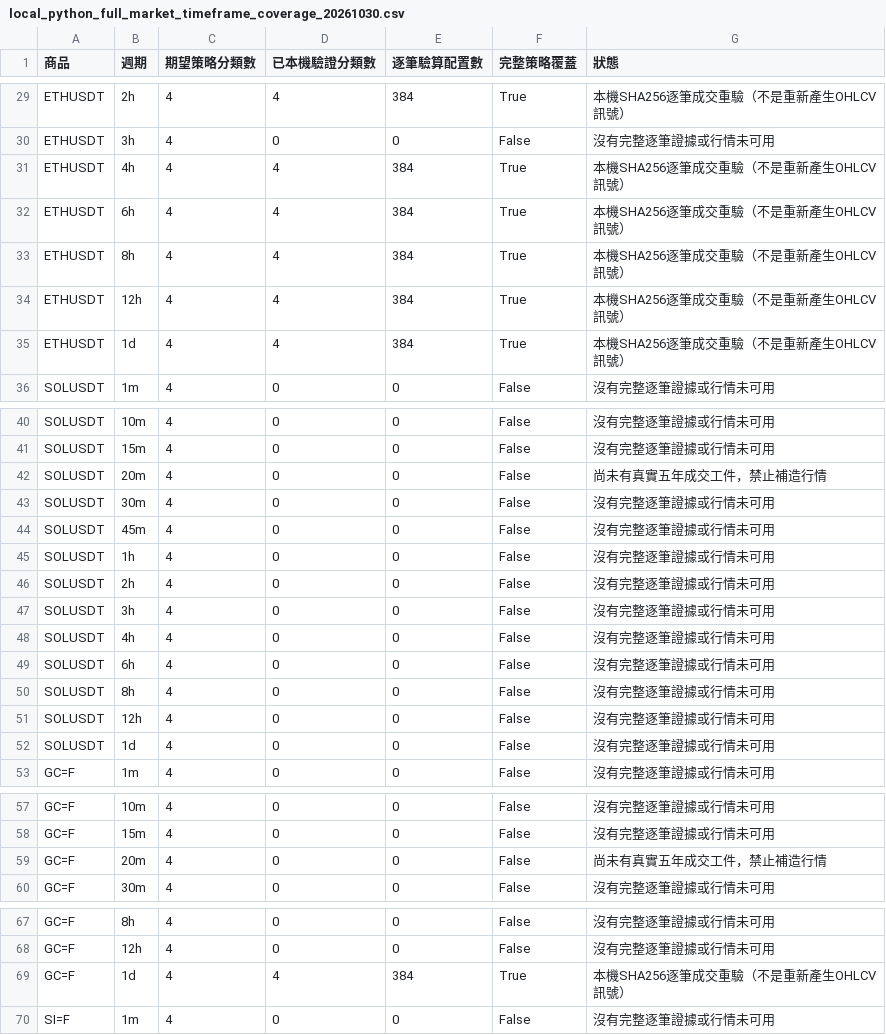
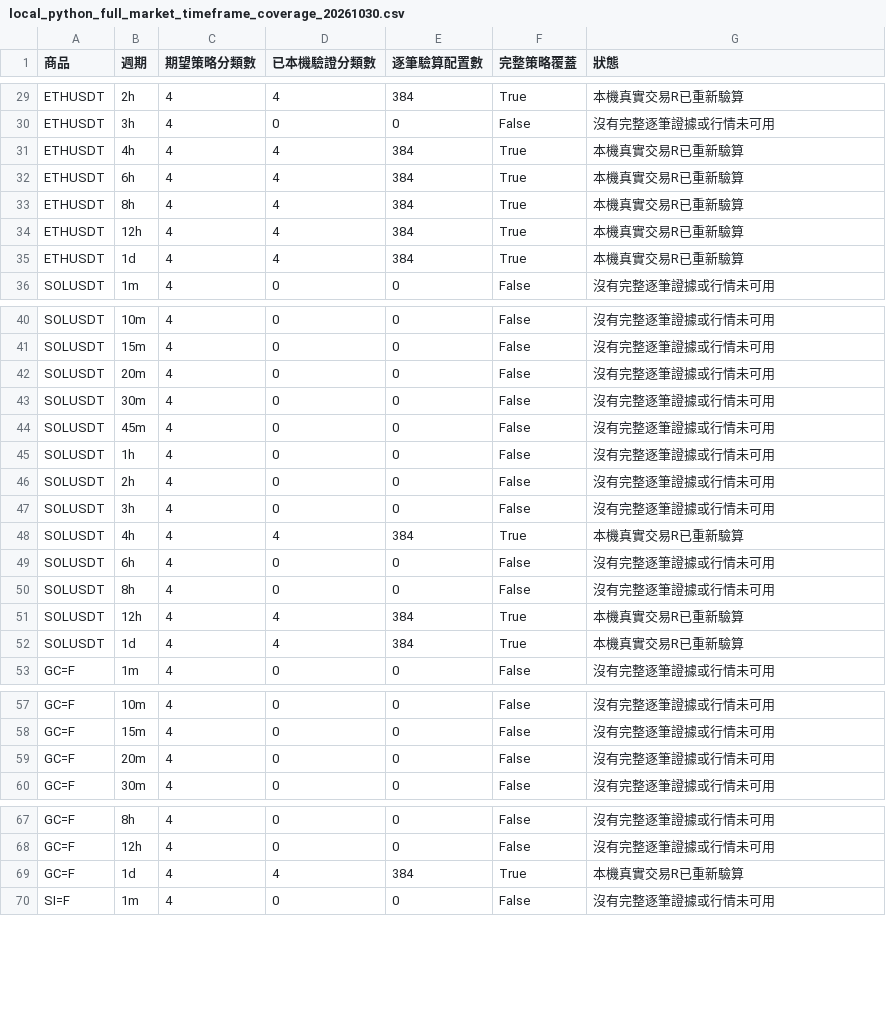
Before and after one commit to tofueu/trade-test, a CSV file: research/multi-market-strategy-ranking/results/combined_top100/local_python_full_market_timeframe_coverage_20261030.csv, drawn as a sheet; only a part is shown, gaps mark what is left out; the diff covers the shown part only; the diff names each change by its address in the sheet, - before the commit and + after, or states it on an @@ line.

```diff
--- a/research/multi-market-strategy-ranking/results/combined_top100/local_python_full_market_timeframe_coverage_20261030.csv
+++ b/research/multi-market-strategy-ranking/results/combined_top100/local_python_full_market_timeframe_coverage_20261030.csv
-G29 (狀態): 本機SHA256逐筆成交重驗（不是重新產生OHLCV訊號）
+G29 (狀態): 本機真實交易R已重新驗算
-G31:G35 (狀態): 本機SHA256逐筆成交重驗（不是重新產生OHLCV訊號）
+G31:G35 (狀態): 本機真實交易R已重新驗算
-G42 (狀態): 尚未有真實五年成交工件，禁止補造行情
+G42 (狀態): 沒有完整逐筆證據或行情未可用
-D48 (已本機驗證分類數): 0
+D48 (已本機驗證分類數): 4
-E48 (逐筆驗算配置數): 0
+E48 (逐筆驗算配置數): 384
-F48 (完整策略覆蓋): False
+F48 (完整策略覆蓋): True
-G48 (狀態): 沒有完整逐筆證據或行情未可用
+G48 (狀態): 本機真實交易R已重新驗算
-D51:D52 (已本機驗證分類數): 0
+D51:D52 (已本機驗證分類數): 4
-E51:E52 (逐筆驗算配置數): 0
+E51:E52 (逐筆驗算配置數): 384
-F51:F52 (完整策略覆蓋): False
+F51:F52 (完整策略覆蓋): True
-G51:G52 (狀態): 沒有完整逐筆證據或行情未可用
+G51:G52 (狀態): 本機真實交易R已重新驗算
-G59 (狀態): 尚未有真實五年成交工件，禁止補造行情
+G59 (狀態): 沒有完整逐筆證據或行情未可用
-G69 (狀態): 本機SHA256逐筆成交重驗（不是重新產生OHLCV訊號）
+G69 (狀態): 本機真實交易R已重新驗算
```
Also changed, not shown: 35 edited cells elsewhere in this file.
